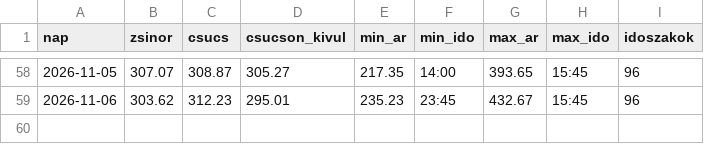
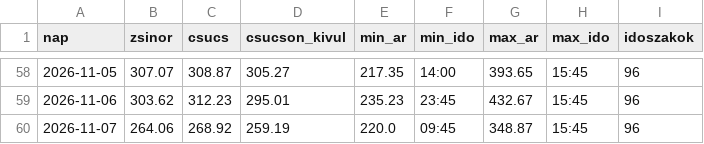
Before and after one commit to lostenergy/energiaar-figyelo, a CSV file: data/villamos_napi.csv, drawn as a sheet; only a part is shown, gaps mark what is left out; the diff names each change by its address in the sheet, - before the commit and + after, or states it on an @@ line.

Commit message:
Adatfrissítés 2026-11-07 01:43

```diff
--- a/data/villamos_napi.csv
+++ b/data/villamos_napi.csv
+row 60: 2026-11-07 | 264.06 | 268.92 | 259.19 | 220.0 | 09:45 | 348.87 | 15:45 | 96
```
